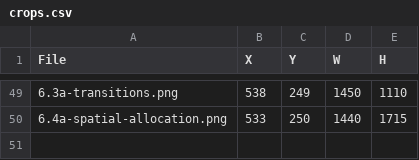
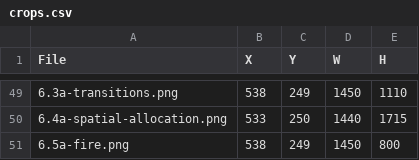
Before and after one commit to bsleeter/lucasCore, a CSV file: docs/guide/crops.csv, drawn as a sheet; only a part is shown, gaps mark what is left out; the diff names each change by its address in the sheet, - before the commit and + after, or states it on an @@ line.

```diff
--- a/docs/guide/crops.csv
+++ b/docs/guide/crops.csv
+row 51: 6.5a-fire.png | 538 | 249 | 1450 | 800
```
Also changed, not shown: docs/guide/annotations.csv.
